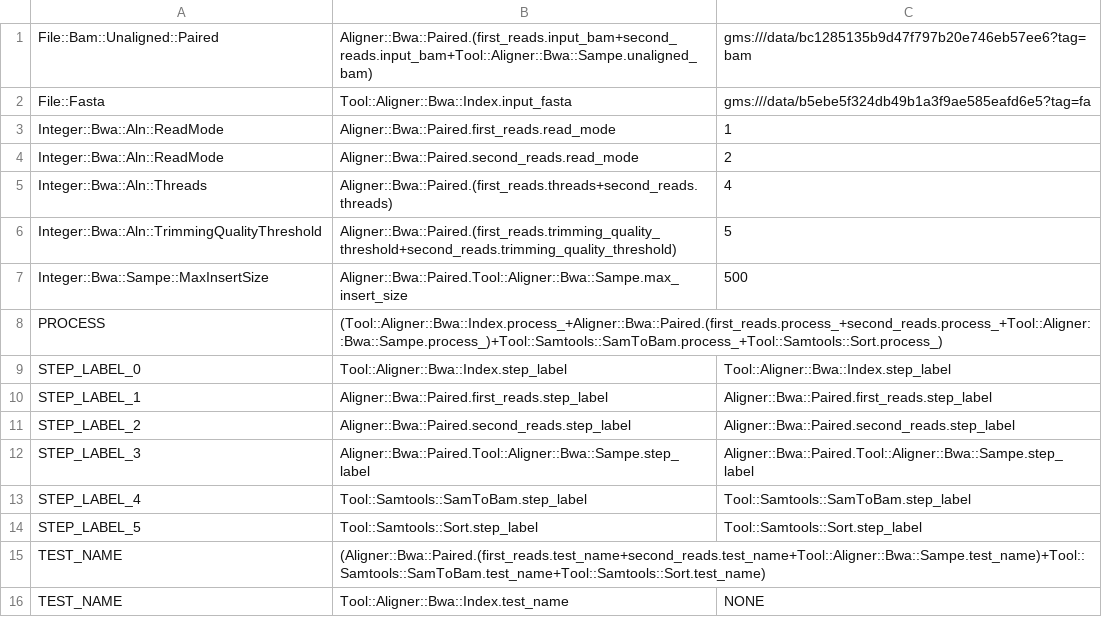
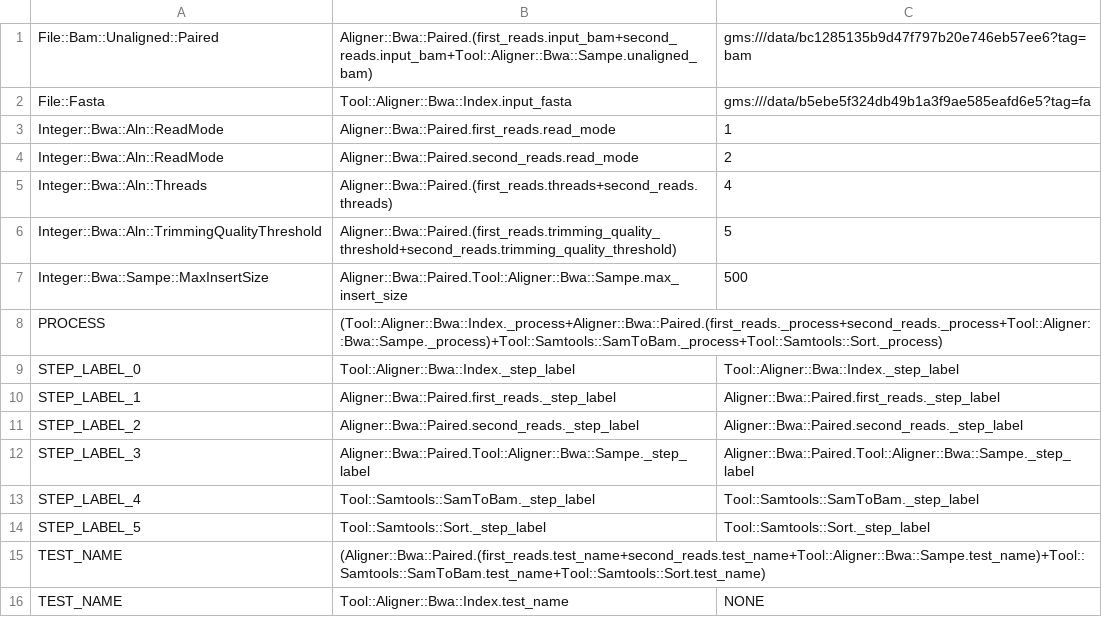
Before and after one commit to genome/rex, a TSV file: align-inputs.tsv, drawn as a sheet.

Commit message:
make process and step_label private

```diff
--- a/align-inputs.tsv
+++ b/align-inputs.tsv
@@ -7,9 +7,9 @@ Integer::Bwa::Aln::TrimmingQualityThreshold	Aligner::Bwa::Paired.(first_reads.tr
 Integer::Bwa::Sampe::MaxInsertSize	Aligner::Bwa::Paired.Tool::Aligner::Bwa::Sampe.max_insert_size	500
-PROCESS	(Tool::Aligner::Bwa::Index.process_+Aligner::Bwa::Paired.(first_reads.process_+second_reads.process_+Tool::Aligner::Bwa::Sampe.process_)+Tool::Samtools::SamToBam.process_+Tool::Samtools::Sort.process_)
-STEP_LABEL_0	Tool::Aligner::Bwa::Index.step_label	Tool::Aligner::Bwa::Index.step_label
-STEP_LABEL_1	Aligner::Bwa::Paired.first_reads.step_label	Aligner::Bwa::Paired.first_reads.step_label
-STEP_LABEL_2	Aligner::Bwa::Paired.second_reads.step_label	Aligner::Bwa::Paired.second_reads.step_label
-STEP_LABEL_3	Aligner::Bwa::Paired.Tool::Aligner::Bwa::Sampe.step_label	Aligner::Bwa::Paired.Tool::Aligner::Bwa::Sampe.step_label
-STEP_LABEL_4	Tool::Samtools::SamToBam.step_label	Tool::Samtools::SamToBam.step_label
-STEP_LABEL_5	Tool::Samtools::Sort.step_label	Tool::Samtools::Sort.step_label
+PROCESS	(Tool::Aligner::Bwa::Index._process+Aligner::Bwa::Paired.(first_reads._process+second_reads._process+Tool::Aligner::Bwa::Sampe._process)+Tool::Samtools::SamToBam._process+Tool::Samtools::Sort._process)
+STEP_LABEL_0	Tool::Aligner::Bwa::Index._step_label	Tool::Aligner::Bwa::Index._step_label
+STEP_LABEL_1	Aligner::Bwa::Paired.first_reads._step_label	Aligner::Bwa::Paired.first_reads._step_label
+STEP_LABEL_2	Aligner::Bwa::Paired.second_reads._step_label	Aligner::Bwa::Paired.second_reads._step_label
+STEP_LABEL_3	Aligner::Bwa::Paired.Tool::Aligner::Bwa::Sampe._step_label	Aligner::Bwa::Paired.Tool::Aligner::Bwa::Sampe._step_label
+STEP_LABEL_4	Tool::Samtools::SamToBam._step_label	Tool::Samtools::SamToBam._step_label
+STEP_LABEL_5	Tool::Samtools::Sort._step_label	Tool::Samtools::Sort._step_label
 TEST_NAME	(Aligner::Bwa::Paired.(first_reads.test_name+second_reads.test_name+Tool::Aligner::Bwa::Sampe.test_name)+Tool::Samtools::SamToBam.test_name+Tool::Samtools::Sort.test_name)
```
Also changed, not shown: 1 other file.
